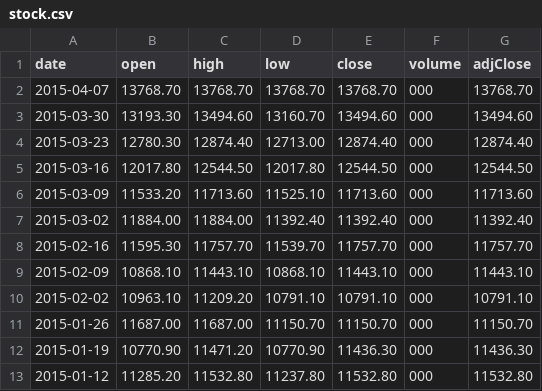
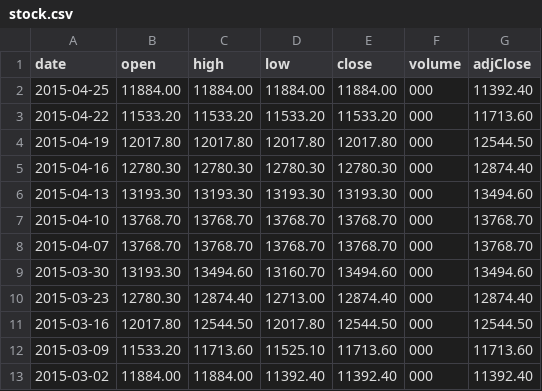
Before and after one commit to hynever/HYStockChart, a CSV file: JimuStockChartDemo/stock.csv, drawn as a sheet; only a part is shown; the shorter side is filled out with more unchanged rows; the diff names each change by its address in the sheet, - before the commit and + after, or states it on an @@ line.

```diff
--- a/JimuStockChartDemo/stock.csv
+++ b/JimuStockChartDemo/stock.csv
+row 2: 2015-04-25 | 11884.00 | 11884.00 | 11884.00 | 11884.00 | 000 | 11392.40
+row 3: 2015-04-22 | 11533.20 | 11533.20 | 11533.20 | 11533.20 | 000 | 11713.60
+row 4: 2015-04-19 | 12017.80 | 12017.80 | 12017.80 | 12017.80 | 000 | 12544.50
+row 5: 2015-04-16 | 12780.30 | 12780.30 | 12780.30 | 12780.30 | 000 | 12874.40
+row 6: 2015-04-13 | 13193.30 | 13193.30 | 13193.30 | 13193.30 | 000 | 13494.60
+row 7: 2015-04-10 | 13768.70 | 13768.70 | 13768.70 | 13768.70 | 000 | 13768.70
```
Also changed, not shown: 4 other files.
